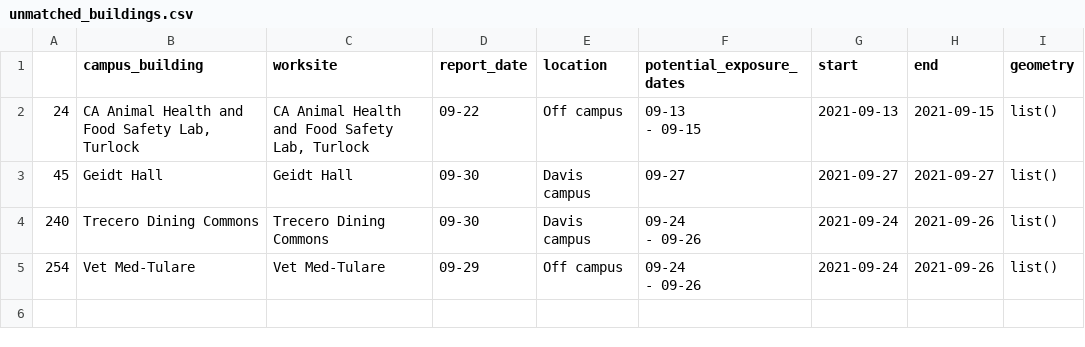
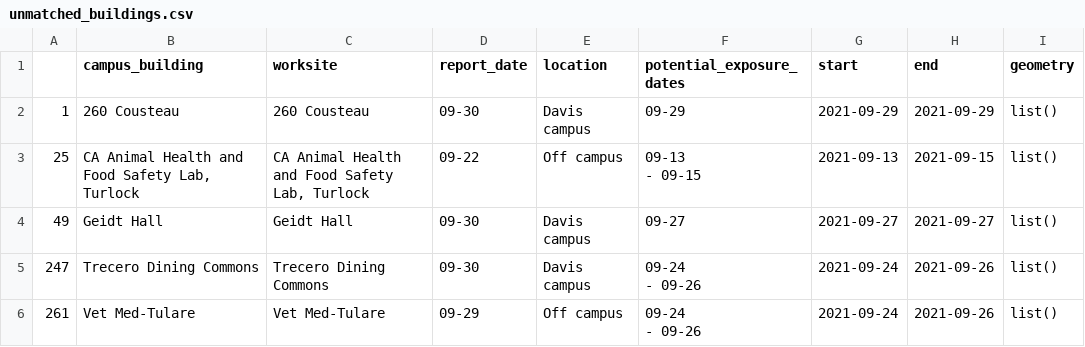
Before and after one commit to datalab-dev/covid_worksite_exposure, a CSV file: data/unmatched_buildings.csv, drawn as a sheet.

```diff
--- a/data/unmatched_buildings.csv
+++ b/data/unmatched_buildings.csv
@@ -1,8 +1,9 @@
 "","campus_building","worksite","report_date","location","potential_exposure_dates","start","end","geometry"
-"24","CA Animal Health and Food Safety Lab, Turlock","CA Animal Health and Food Safety Lab, Turlock","09-22","Off campus","09-13
- - 09-15","2021-09-13","2021-09-15",list()
-"45","Geidt Hall","Geidt Hall","09-30","Davis campus","09-27","2021-09-27","2021-09-27",list()
-"240","Trecero Dining Commons","Trecero Dining Commons","09-30","Davis campus","09-24
- - 09-26","2021-09-24","2021-09-26",list()
-"254","Vet Med-Tulare","Vet Med-Tulare","09-29","Off campus","09-24
- - 09-26","2021-09-24","2021-09-26",list()
+"1","260 Cousteau","260 Cousteau","09-30","Davis campus","09-29","2021-09-29","2021-09-29",list()
+"25","CA Animal Health and Food Safety Lab, Turlock","CA Animal Health and Food Safety Lab, Turlock","09-22","Off campus","09-13
+ - 09-15","2021-09-13","2021-09-15",list()
+"49","Geidt Hall","Geidt Hall","09-30","Davis campus","09-27","2021-09-27","2021-09-27",list()
+"247","Trecero Dining Commons","Trecero Dining Commons","09-30","Davis campus","09-24
+ - 09-26","2021-09-24","2021-09-26",list()
+"261","Vet Med-Tulare","Vet Med-Tulare","09-29","Off campus","09-24
+ - 09-26","2021-09-24","2021-09-26",list()
```
Also changed, not shown: data/exposures.csv, 2 other files.
